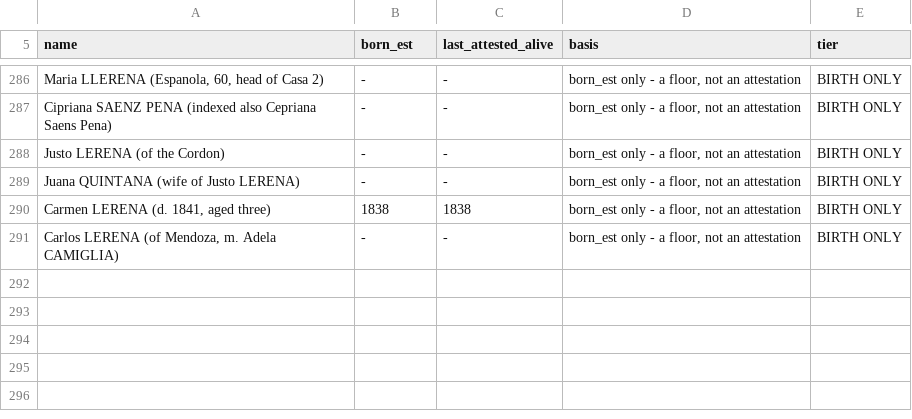
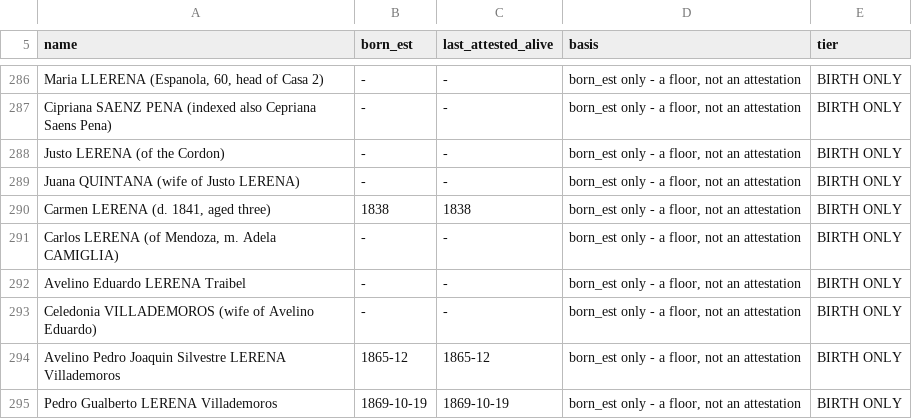
Before and after one commit to daviddef/TheLerena, a TSV file: data/last-attested-alive.tsv, drawn as a sheet; only a part is shown, gaps mark what is left out; the diff names each change by its address in the sheet, - before the commit and + after, or states it on an @@ line.

```diff
--- a/data/last-attested-alive.tsv
+++ b/data/last-attested-alive.tsv
+row 292: Avelino Eduardo LERENA Traibel | - | - | born_est only - a floor, not an attestation | BIRTH ONLY
+row 293: Celedonia VILLADEMOROS (wife of Avelino Eduardo) | - | - | born_est only - a floor, not an attestation | BIRTH ONLY
+row 294: Avelino Pedro Joaquin Silvestre LERENA Villademoros | 1865-12 | 1865-12 | born_est only - a floor, not an attestation | BIRTH ONLY
+row 295: Pedro Gualberto LERENA Villademoros | 1869-10-19 | 1869-10-19 | born_est only - a floor, not an attestation | BIRTH ONLY
```
Also changed, not shown: data/lerena-register.tsv, data/relations.tsv, 10 other files.
